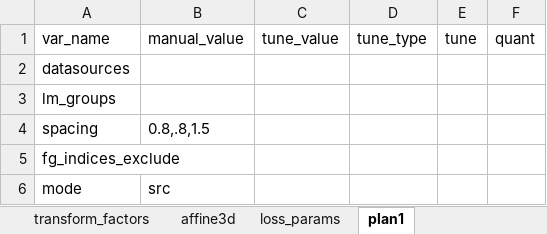
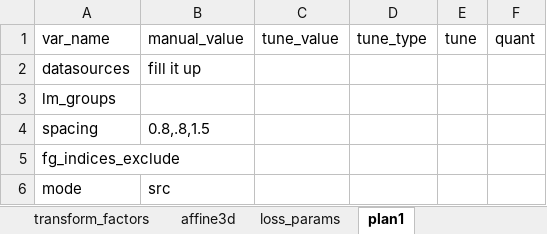
Before and after one commit to drusmanbashir/fran, an Excel workbook: configurations/experiment_configs_lung.xlsx, sheet plan1, drawn as a sheet; values as stored, in another font and other column widths than the file's, no borders; the diff names each change by its address in the sheet, - before the commit and + after, or states it on an @@ line.

```diff
--- a/configurations/experiment_configs_lung.xlsx (sheet plan1)
+++ b/configurations/experiment_configs_lung.xlsx (sheet plan1)
-B2: (empty)
+B2: fill it up
```
Also changed, not shown: sheet dataset_params, configurations/experiment_configs_liver.xlsx, configurations/experiment_configs_nodes.xlsx, 19 other files.
